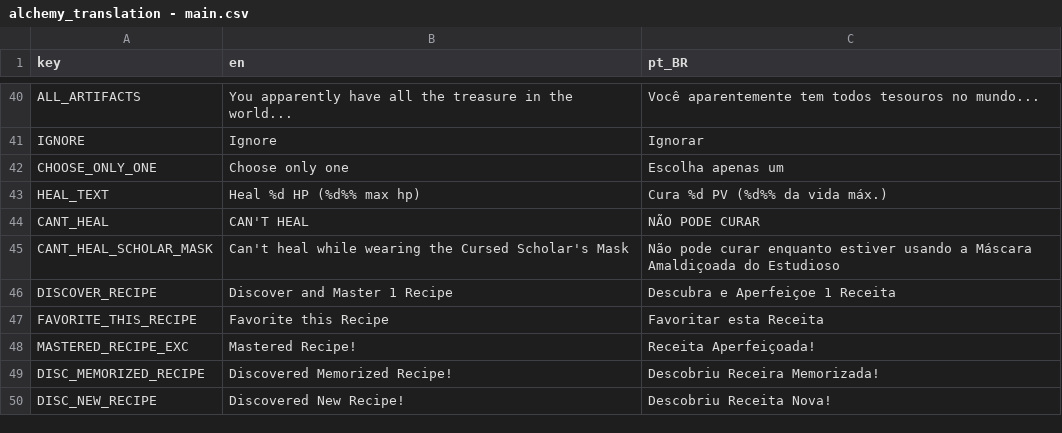
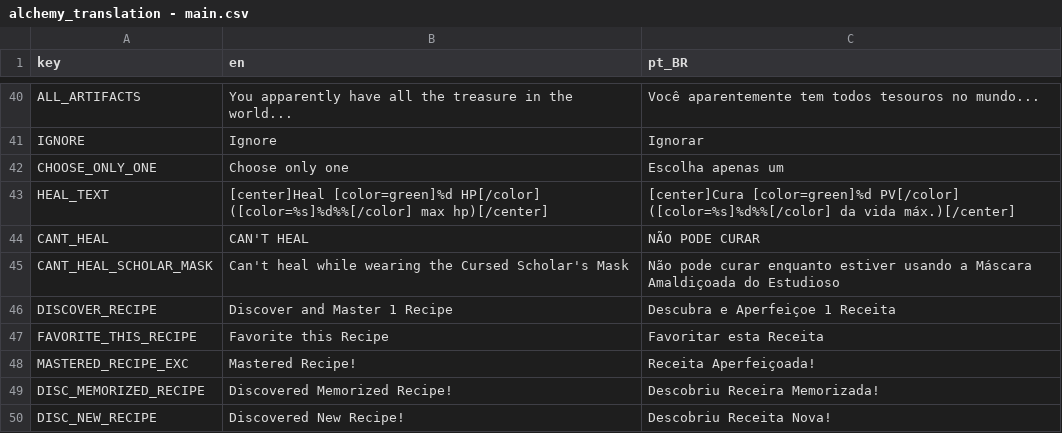
Before and after one commit to Space-Paca/alchemy-game, a CSV file: project/assets/translation/alchemy_translation - main.csv, drawn as a sheet; only a part is shown, gaps mark what is left out.

Commit message:
Improved coloring for healing on rest screen

```diff
--- a/project/assets/translation/alchemy_translation - main.csv
+++ b/project/assets/translation/alchemy_translation - main.csv
@@ -42,3 +42,3 @@ IGNORE,Ignore,Ignorar
 CHOOSE_ONLY_ONE,Choose only one,Escolha apenas um
-HEAL_TEXT,Heal %d HP (%d%% max hp),Cura %d PV (%d%% da vida máx.)
+HEAL_TEXT,[center]Heal [color=green]%d HP[/color] ([color=%s]%d%%[/color] max hp)[/center],[center]Cura [color=green]%d PV[/color] ([color=%s]%d%%[/color] da vida máx.)[/center]
 CANT_HEAL,CAN'T HEAL,NÃO PODE CURAR
```
Also changed, not shown: 4 other files.
